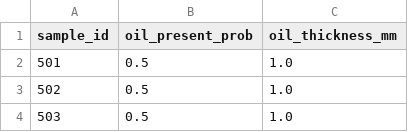
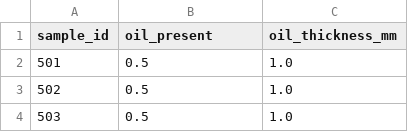
Before and after one commit to lakshya-ai-wgl/Hackathon, a CSV file: Hackathon/PS2_public/sample_submission.csv, drawn as a sheet; only a part is shown.

Commit message:
Rename column 'oil_present_prob' to 'oil_present'

```diff
--- a/Hackathon/PS2_public/sample_submission.csv
+++ b/Hackathon/PS2_public/sample_submission.csv
@@ -1,2 +1,2 @@
-sample_id,oil_present_prob,oil_thickness_mm
+sample_id,oil_present,oil_thickness_mm
 501,0.5,1.0
```
